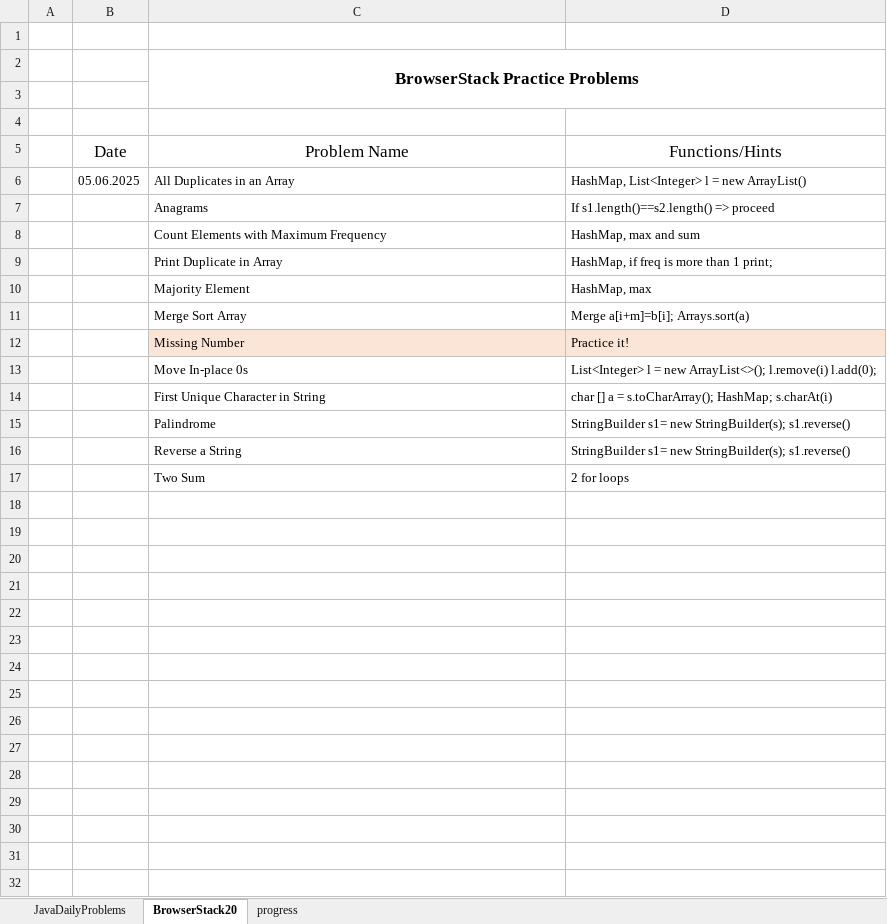
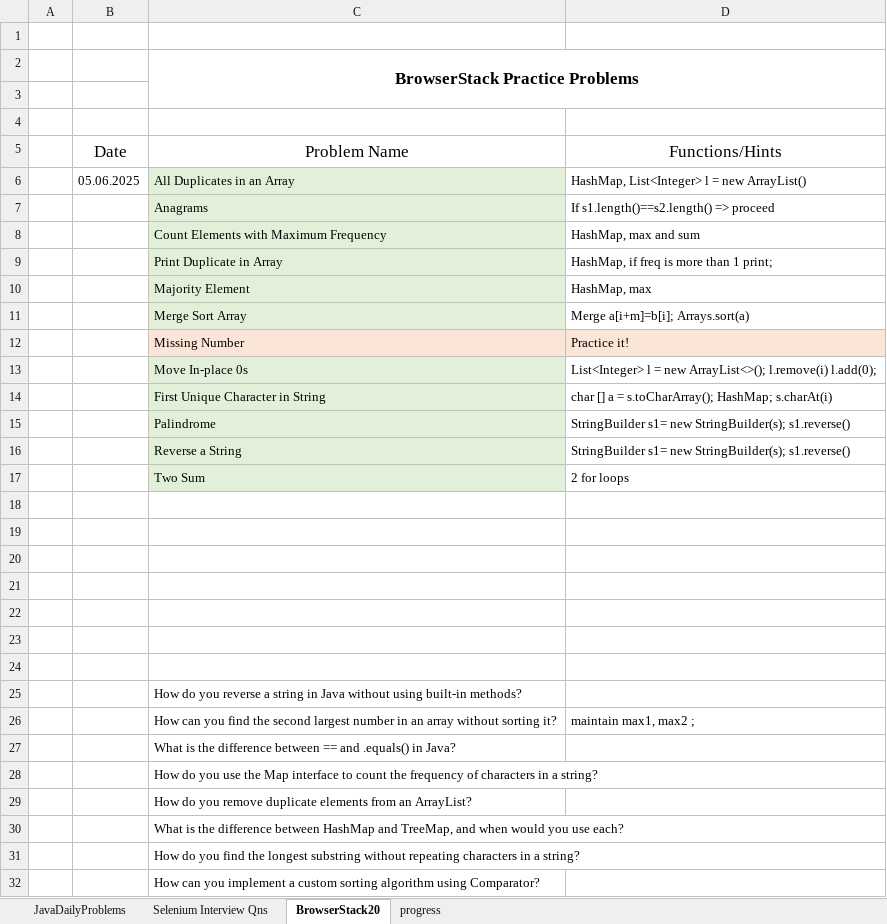
Before and after one commit to madhhuurrii/QA_Practice, an Excel workbook: src/main/java/JavaDailyProblems.xlsx, sheet BrowserStack20, drawn as a sheet; only a part is shown; values as stored, in another font and other column widths than the file's, no borders; the diff covers the shown part only; the diff names each change by its address in the sheet, - before the commit and + after, or states it on an @@ line.

```diff
--- a/src/main/java/JavaDailyProblems.xlsx (sheet BrowserStack20)
+++ b/src/main/java/JavaDailyProblems.xlsx (sheet BrowserStack20)
+sheet tab: Selenium Interview Qns
-C6:C11 fill: none
+C6:C11 fill: #E2F0D9
-C13:C17 fill: none
+C13:C17 fill: #E2F0D9
+row 18: (empty)
+row 19: (empty)
+row 20: (empty)
+row 21: (empty)
+row 22: (empty)
+row 23: (empty)
+row 24: (empty)
+row 25:  |  | How do you reverse a string in Java without using built-in methods?
+row 26:  |  | How can you find the second largest number in an array without sorting it? | maintain max1, max2 ;
+row 27:  |  | What is the difference between == and .equals() in Java?
+row 28:  |  | How do you use the Map interface to count the frequency of characters in a string?
+row 29:  |  | How do you remove duplicate elements from an ArrayList?
+row 30:  |  | What is the difference between HashMap and TreeMap, and when would you use each?
+row 31:  |  | How do you find the longest substring without repeating characters in a string?
+row 32:  |  | How can you implement a custom sorting algorithm using Comparator?
```
Also changed, not shown: 46 added rows elsewhere in this sheet, sheet progress, 1 other file.
